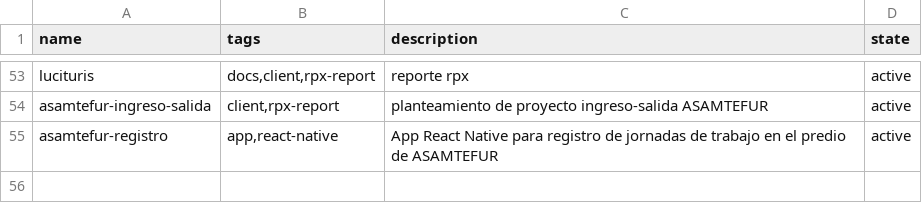
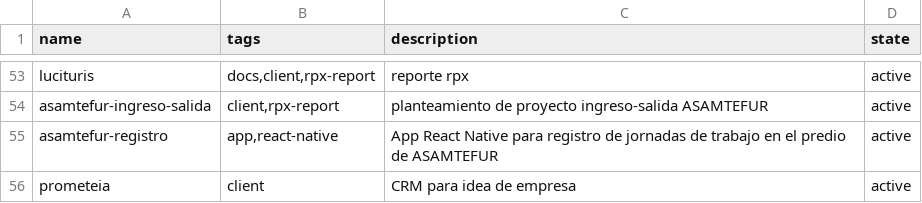
Before and after one commit to catwilo/unix-toolkit, a TSV file: repos.tsv, drawn as a sheet; only a part is shown, gaps mark what is left out.

Commit message:
chore(repos): register prometeia

```diff
--- a/repos.tsv
+++ b/repos.tsv
@@ -55 +55,2 @@ asamtefur-ingreso-salida	client,rpx-report	planteamiento de proyecto ingreso-sal
 asamtefur-registro	app,react-native	App React Native para registro de jornadas de trabajo en el predio de ASAMTEFUR	active
+prometeia	client	CRM para idea de empresa	active
```
